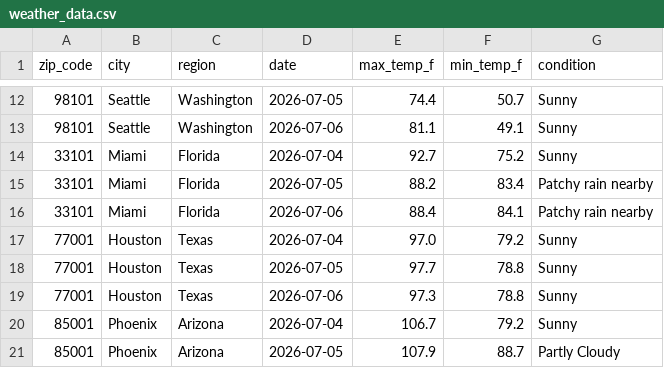
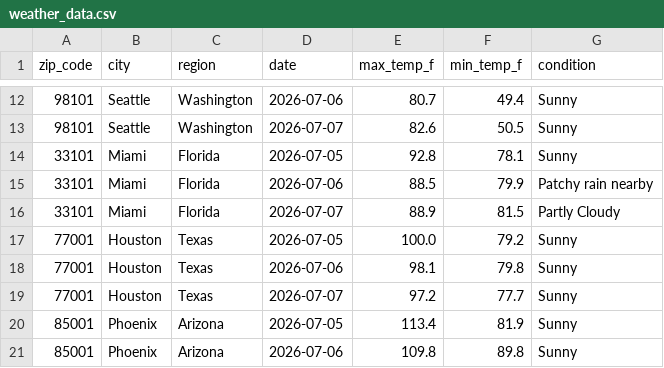
Before and after one commit to DanielDistor/weather-api-pipeline, a CSV file: weather_data.csv, drawn as a sheet; only a part is shown, gaps mark what is left out; the diff covers the shown part only.

```diff
--- a/weather_data.csv
+++ b/weather_data.csv
@@ -12,10 +12,10 @@ zip_code,city,region,date,max_temp_f,min_temp_f,condition
-98101,Seattle,Washington,2026-07-05,74.4,50.7,Sunny
-98101,Seattle,Washington,2026-07-06,81.1,49.1,Sunny
-33101,Miami,Florida,2026-07-04,92.7,75.2,Sunny
-33101,Miami,Florida,2026-07-05,88.2,83.4,Patchy rain nearby
-33101,Miami,Florida,2026-07-06,88.4,84.1,Patchy rain nearby
-77001,Houston,Texas,2026-07-04,97.0,79.2,Sunny
-77001,Houston,Texas,2026-07-05,97.7,78.8,Sunny
-77001,Houston,Texas,2026-07-06,97.3,78.8,Sunny
-85001,Phoenix,Arizona,2026-07-04,106.7,79.2,Sunny
-85001,Phoenix,Arizona,2026-07-05,107.9,88.7,Partly Cloudy
+98101,Seattle,Washington,2026-07-06,80.7,49.4,Sunny
+98101,Seattle,Washington,2026-07-07,82.6,50.5,Sunny
+33101,Miami,Florida,2026-07-05,92.8,78.1,Sunny
+33101,Miami,Florida,2026-07-06,88.5,79.9,Patchy rain nearby
+33101,Miami,Florida,2026-07-07,88.9,81.5,Partly Cloudy
+77001,Houston,Texas,2026-07-05,100.0,79.2,Sunny
+77001,Houston,Texas,2026-07-06,98.1,79.8,Sunny
+77001,Houston,Texas,2026-07-07,97.2,77.7,Sunny
+85001,Phoenix,Arizona,2026-07-05,113.4,81.9,Sunny
+85001,Phoenix,Arizona,2026-07-06,109.8,89.8,Sunny
```
Also changed, not shown: 158 edited cells elsewhere in this file.
